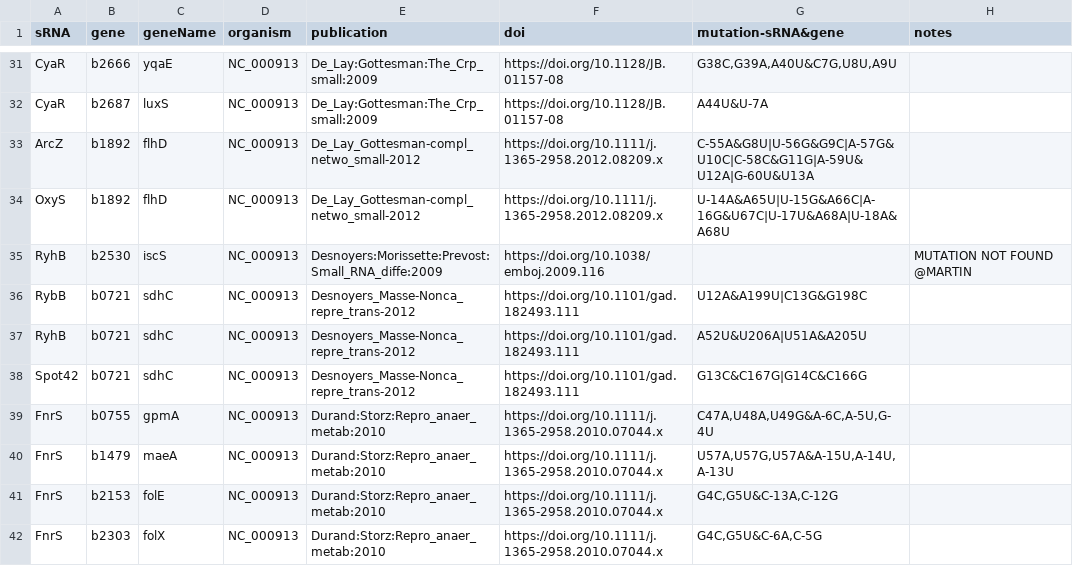
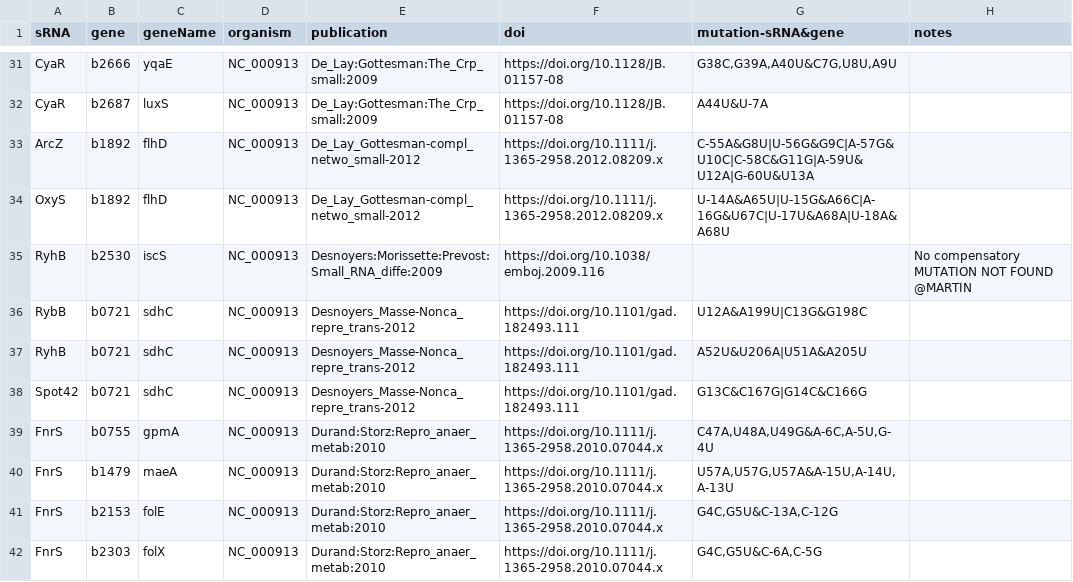
Before and after one commit to shriyogapriya/IntaRNA-benchmark, a TSV file: verified_interactions.tsv, drawn as a sheet; only a part is shown, gaps mark what is left out.

```diff
--- a/verified_interactions.tsv
+++ b/verified_interactions.tsv
@@ -34,3 +34,3 @@ ArcZ	b1892	flhD	NC_000913	De_Lay_Gottesman-compl_netwo_small-2012	https://doi.or
 OxyS	b1892	flhD	NC_000913	De_Lay_Gottesman-compl_netwo_small-2012	https://doi.org/10.1111/j.1365-2958.2012.08209.x	U-14A&A65U|U-15G&A66C|A-16G&U67C|U-17U&A68A|U-18A&A68U	
-RyhB	b2530	iscS	NC_000913	Desnoyers:Morissette:Prevost:Small_RNA_diffe:2009	https://doi.org/10.1038/emboj.2009.116		MUTATION NOT FOUND @MARTIN
+RyhB	b2530	iscS	NC_000913	Desnoyers:Morissette:Prevost:Small_RNA_diffe:2009	https://doi.org/10.1038/emboj.2009.116		No compensatory MUTATION NOT FOUND @MARTIN
 RybB	b0721	sdhC	NC_000913	Desnoyers_Masse-Nonca_repre_trans-2012	https://doi.org/10.1101/gad.182493.111	U12A&A199U|C13G&G198C	
```
